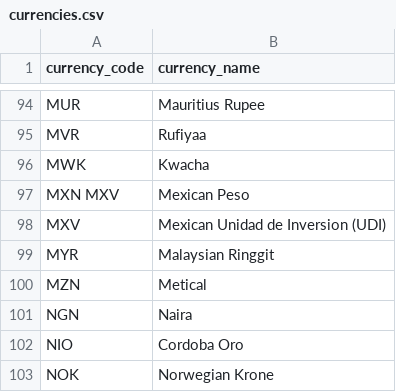
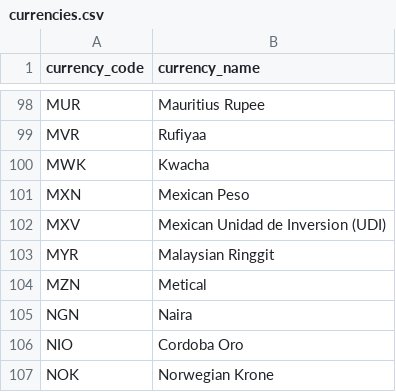
Before and after one commit to bijit-kundu/exchange-rates, a CSV file: fetch_historical_exchange_rate/data/currencies.csv, drawn as a sheet; only a part is shown, gaps mark what is left out; the diff covers the shown part only.

```diff
--- a/fetch_historical_exchange_rate/data/currencies.csv
+++ b/fetch_historical_exchange_rate/data/currencies.csv
@@ -96,3 +100,3 @@ MVR,Rufiyaa
 MWK,Kwacha
-MXN MXV,Mexican Peso
+MXN,Mexican Peso
 MXV,Mexican Unidad de Inversion (UDI)
```
Also changed, not shown: 11 added rows and 7 removed rows elsewhere in this file.
